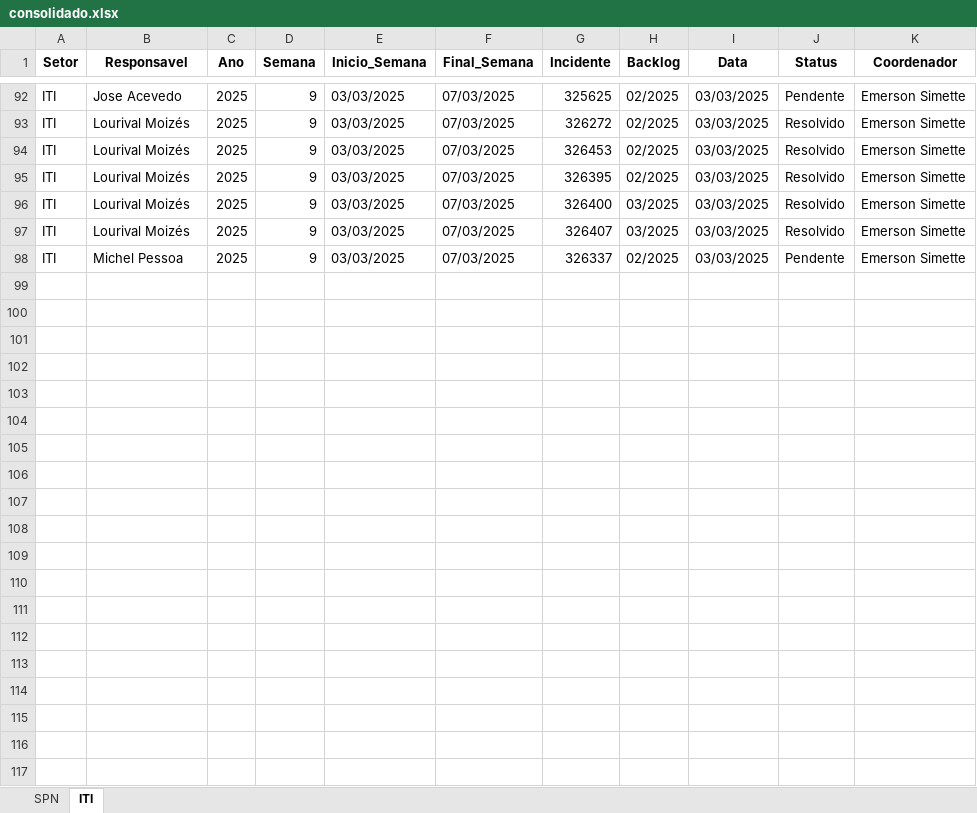
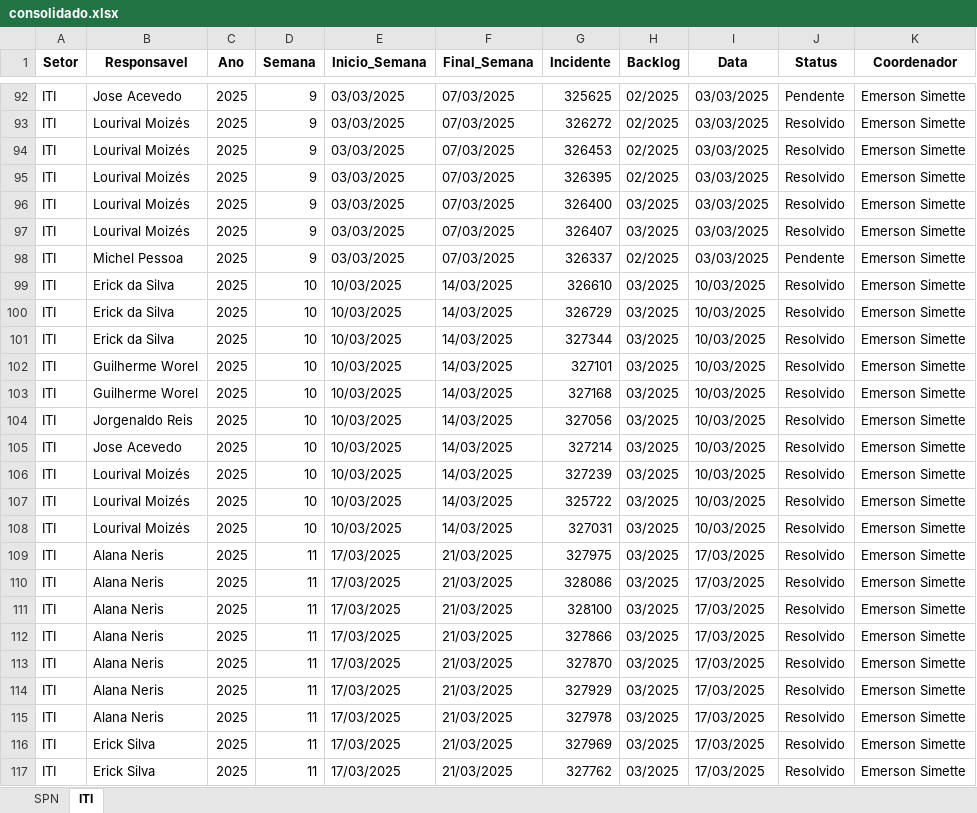
Before and after one commit to GeekFrancisco/Franciscodatais, an Excel workbook: Base/consolidado.xlsx, sheet ITI, drawn as a sheet; only a part is shown, gaps mark what is left out; values as stored, in another font and other column widths than the file's, no borders; the diff covers the shown part only; the diff names each change by its address in the sheet, - before the commit and + after, or states it on an @@ line.

```diff
--- a/Base/consolidado.xlsx (sheet ITI)
+++ b/Base/consolidado.xlsx (sheet ITI)
+row 99: ITI | Erick da Silva | 2025 | 10 | 10/03/2025 | 14/03/2025 | 326610 | 03/2025 | 10/03/2025 | Resolvido | Emerson Simette
+row 100: ITI | Erick da Silva | 2025 | 10 | 10/03/2025 | 14/03/2025 | 326729 | 03/2025 | 10/03/2025 | Resolvido | Emerson Simette
+row 101: ITI | Erick da Silva | 2025 | 10 | 10/03/2025 | 14/03/2025 | 327344 | 03/2025 | 10/03/2025 | Resolvido | Emerson Simette
+row 102: ITI | Guilherme Worel | 2025 | 10 | 10/03/2025 | 14/03/2025 | 327101 | 03/2025 | 10/03/2025 | Resolvido | Emerson Simette
+row 103: ITI | Guilherme Worel | 2025 | 10 | 10/03/2025 | 14/03/2025 | 327168 | 03/2025 | 10/03/2025 | Resolvido | Emerson Simette
+row 104: ITI | Jorgenaldo Reis | 2025 | 10 | 10/03/2025 | 14/03/2025 | 327056 | 03/2025 | 10/03/2025 | Resolvido | Emerson Simette
+row 105: ITI | Jose Acevedo | 2025 | 10 | 10/03/2025 | 14/03/2025 | 327214 | 03/2025 | 10/03/2025 | Resolvido | Emerson Simette
+row 106: ITI | Lourival Moizés | 2025 | 10 | 10/03/2025 | 14/03/2025 | 327239 | 03/2025 | 10/03/2025 | Resolvido | Emerson Simette
+row 107: ITI | Lourival Moizés | 2025 | 10 | 10/03/2025 | 14/03/2025 | 325722 | 03/2025 | 10/03/2025 | Resolvido | Emerson Simette
+row 108: ITI | Lourival Moizés | 2025 | 10 | 10/03/2025 | 14/03/2025 | 327031 | 03/2025 | 10/03/2025 | Resolvido | Emerson Simette
+row 109: ITI | Alana Neris | 2025 | 11 | 17/03/2025 | 21/03/2025 | 327975 | 03/2025 | 17/03/2025 | Resolvido | Emerson Simette
+row 110: ITI | Alana Neris | 2025 | 11 | 17/03/2025 | 21/03/2025 | 328086 | 03/2025 | 17/03/2025 | Resolvido | Emerson Simette
+row 111: ITI | Alana Neris | 2025 | 11 | 17/03/2025 | 21/03/2025 | 328100 | 03/2025 | 17/03/2025 | Resolvido | Emerson Simette
+row 112: ITI | Alana Neris | 2025 | 11 | 17/03/2025 | 21/03/2025 | 327866 | 03/2025 | 17/03/2025 | Resolvido | Emerson Simette
+row 113: ITI | Alana Neris | 2025 | 11 | 17/03/2025 | 21/03/2025 | 327870 | 03/2025 | 17/03/2025 | Resolvido | Emerson Simette
+row 114: ITI | Alana Neris | 2025 | 11 | 17/03/2025 | 21/03/2025 | 327929 | 03/2025 | 17/03/2025 | Resolvido | Emerson Simette
+row 115: ITI | Alana Neris | 2025 | 11 | 17/03/2025 | 21/03/2025 | 327978 | 03/2025 | 17/03/2025 | Resolvido | Emerson Simette
+row 116: ITI | Erick Silva | 2025 | 11 | 17/03/2025 | 21/03/2025 | 327969 | 03/2025 | 17/03/2025 | Resolvido | Emerson Simette
+row 117: ITI | Erick Silva | 2025 | 11 | 17/03/2025 | 21/03/2025 | 327762 | 03/2025 | 17/03/2025 | Resolvido | Emerson Simette
```
Also changed, not shown: 6 added rows and 3 edited cells elsewhere in this sheet, sheet SPN, Base/Backlog_11.xlsx, 9 other files.
